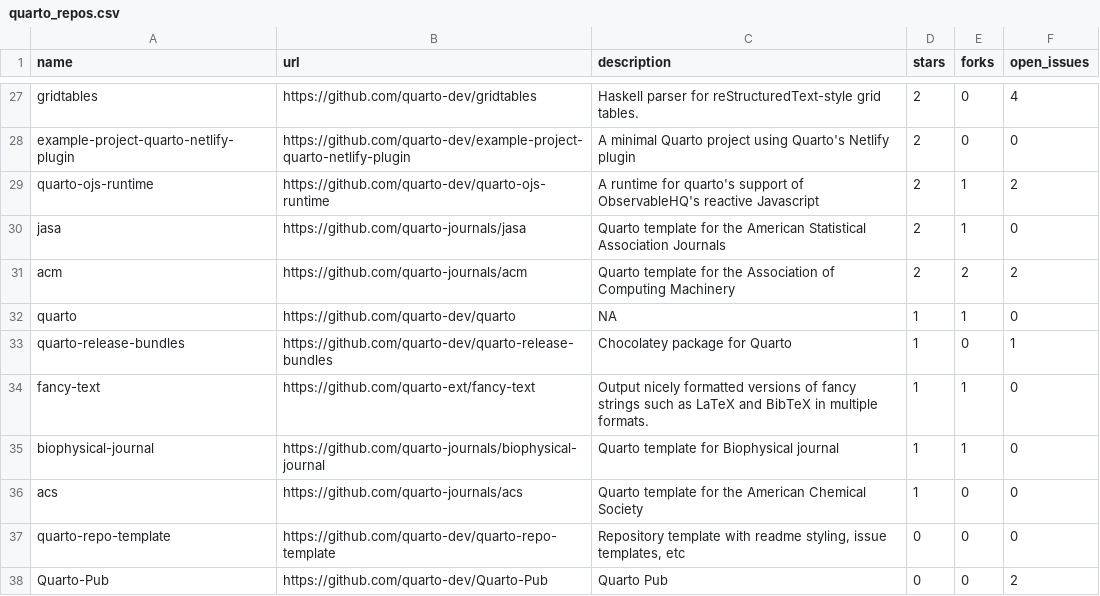
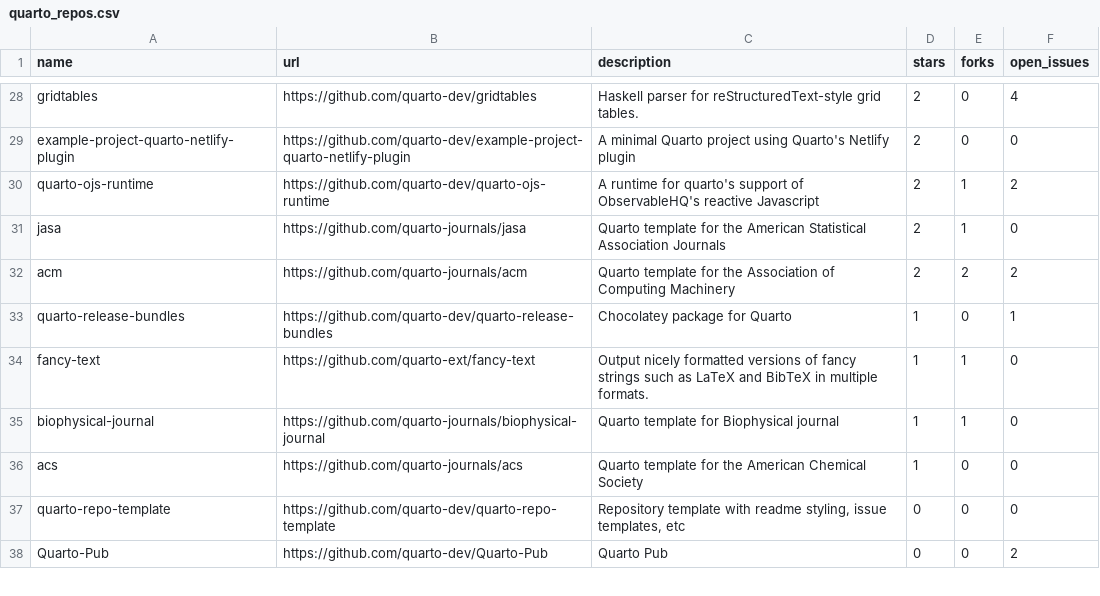
Before and after one commit to beatrizmilz/awesome-gha, a CSV file: 01-monitoring-quarto-repos/quarto_repos.csv, drawn as a sheet; only a part is shown, gaps mark what is left out; the diff covers the shown part only.

```diff
--- a/01-monitoring-quarto-repos/quarto_repos.csv
+++ b/01-monitoring-quarto-repos/quarto_repos.csv
@@ -31,3 +32,2 @@ jasa,https://github.com/quarto-journals/jasa,Quarto template for the American St
 acm,https://github.com/quarto-journals/acm,Quarto template for the Association of Computing Machinery,2,2,2
-quarto,https://github.com/quarto-dev/quarto,NA,1,1,0
 quarto-release-bundles,https://github.com/quarto-dev/quarto-release-bundles,Chocolatey package for Quarto,1,0,1
```
Also changed, not shown: 2 added rows, 1 removed row and 10 edited cells elsewhere in this file, 1 other file.
